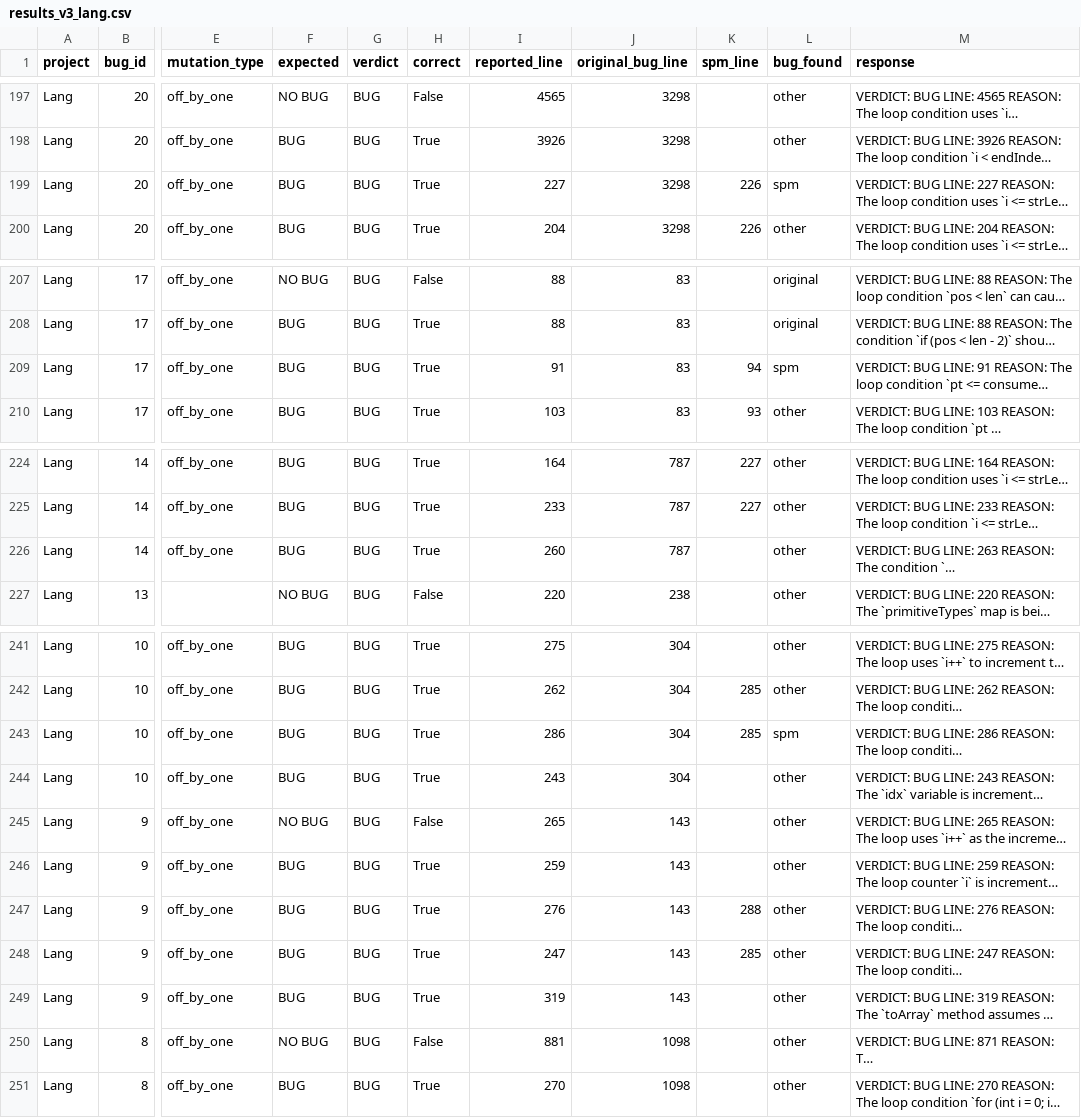
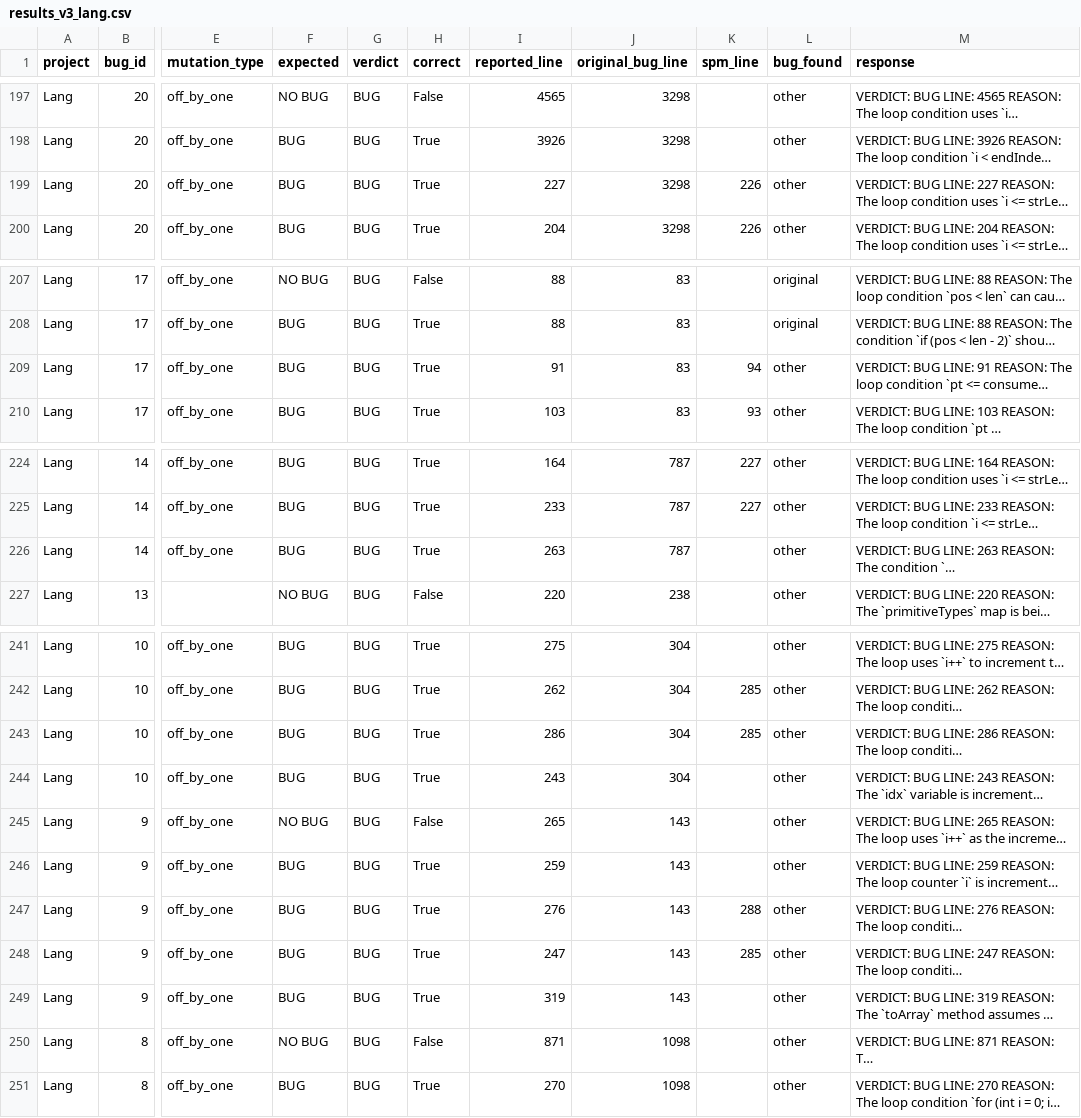
Before and after one commit to sanjana-ghanta/LLM-Bug-Study, a CSV file: results/java/results_v3_lang.csv, drawn as a sheet; only a part is shown, gaps mark what is left out; long unchanged cells end in …; the diff covers the shown part only; the diff names each change by its address in the sheet, - before the commit and + after, or states it on an @@ line.

Commit message:
Fix line parser bug, update bug_found attribution in v3 and v4 results

```diff
--- a/results/java/results_v3_lang.csv
+++ b/results/java/results_v3_lang.csv
-L199 (bug_found): spm
+L199 (bug_found): other
-L209 (bug_found): spm
+L209 (bug_found): other
-I226 (reported_line): 260
+I226 (reported_line): 263
-L243 (bug_found): spm
+L243 (bug_found): other
-I250 (reported_line): 881
+I250 (reported_line): 871
```
Also changed, not shown: 18 edited cells elsewhere in this file, 2 other files.
